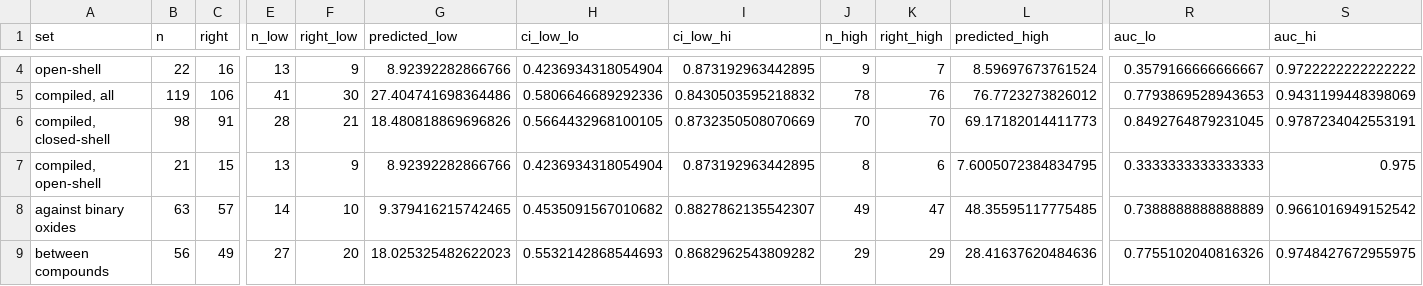
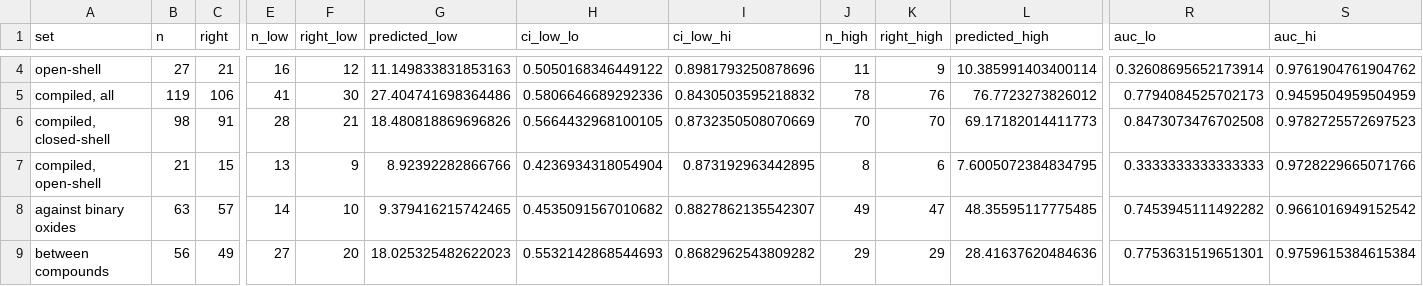
Before and after one commit to odinzen/metastability-precision, a CSV file: results/precision_calibration_summary.csv, drawn as a sheet; only a part is shown, gaps mark what is left out; the diff covers the shown part only; the diff names each change by its address in the sheet, - before the commit and + after, or states it on an @@ line.

```diff
--- a/results/precision_calibration_summary.csv
+++ b/results/precision_calibration_summary.csv
-B4 (n): 22
+B4 (n): 27
-C4 (right): 16
+C4 (right): 21
-E4 (n_low): 13
+E4 (n_low): 16
-F4 (right_low): 9
+F4 (right_low): 12
-G4 (predicted_low): 8.92392282866766
+G4 (predicted_low): 11.149833831853163
-H4 (ci_low_lo): 0.4236934318054904
+H4 (ci_low_lo): 0.5050168346449122
-I4 (ci_low_hi): 0.873192963442895
+I4 (ci_low_hi): 0.8981793250878696
-J4 (n_high): 9
+J4 (n_high): 11
-K4 (right_high): 7
+K4 (right_high): 9
-L4 (predicted_high): 8.59697673761524
+L4 (predicted_high): 10.385991403400114
-R4 (auc_lo): 0.3579166666666667
+R4 (auc_lo): 0.32608695652173914
-S4 (auc_hi): 0.9722222222222222
+S4 (auc_hi): 0.9761904761904762
-R5 (auc_lo): 0.7793869528943653
+R5 (auc_lo): 0.7794084525702173
-S5 (auc_hi): 0.9431199448398069
+S5 (auc_hi): 0.9459504959504959
-R6 (auc_lo): 0.8492764879231045
+R6 (auc_lo): 0.8473073476702508
-S6 (auc_hi): 0.9787234042553191
+S6 (auc_hi): 0.9782725572697523
-S7 (auc_hi): 0.975
+S7 (auc_hi): 0.9728229665071766
-R8 (auc_lo): 0.7388888888888889
+R8 (auc_lo): 0.7453945111492282
-R9 (auc_lo): 0.7755102040816326
+R9 (auc_lo): 0.7753631519651301
-S9 (auc_hi): 0.9748427672955975
+S9 (auc_hi): 0.9759615384615384
```
Also changed, not shown: 93 edited cells elsewhere in this file, results/polymorph_decisions.csv, results/polymorph_measured.csv, 8 other files.
